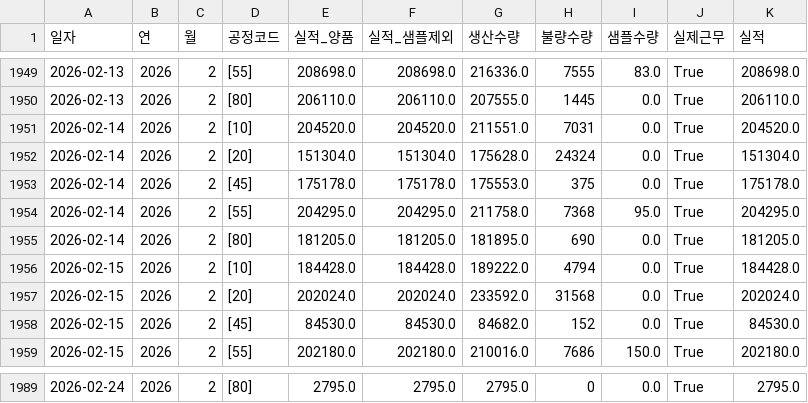
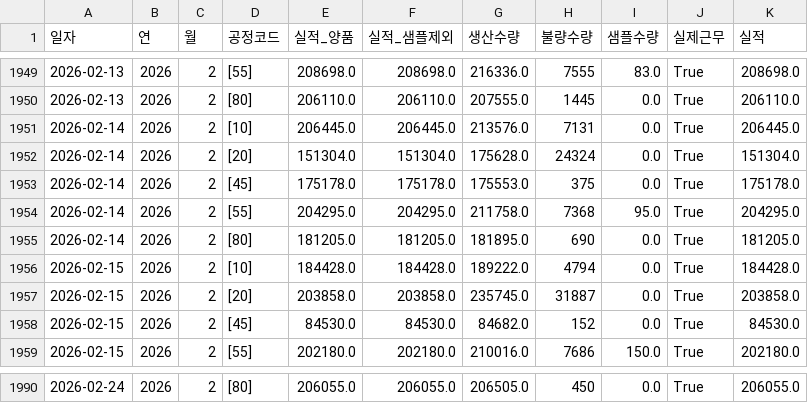
Before and after one commit to lcmin16-prog/S-Plant-Dashboard, a CSV file: 깃허브_S관공장목표현황_요약.csv, drawn as a sheet; only a part is shown, gaps mark what is left out; the diff covers the shown part only.

```diff
--- a/깃허브_S관공장목표현황_요약.csv
+++ b/깃허브_S관공장목표현황_요약.csv
@@ -1950,3 +1950,3 @@
 2026-02-13,2026,2,[80],206110.0,206110.0,207555.0,1445,0.0,True,206110.0
-2026-02-14,2026,2,[10],204520.0,204520.0,211551.0,7031,0.0,True,204520.0
+2026-02-14,2026,2,[10],206445.0,206445.0,213576.0,7131,0.0,True,206445.0
 2026-02-14,2026,2,[20],151304.0,151304.0,175628.0,24324,0.0,True,151304.0
@@ -1956,3 +1956,3 @@
 2026-02-15,2026,2,[10],184428.0,184428.0,189222.0,4794,0.0,True,184428.0
-2026-02-15,2026,2,[20],202024.0,202024.0,233592.0,31568,0.0,True,202024.0
+2026-02-15,2026,2,[20],203858.0,203858.0,235745.0,31887,0.0,True,203858.0
 2026-02-15,2026,2,[45],84530.0,84530.0,84682.0,152,0.0,True,84530.0
@@ -1989 +1990 @@
-2026-02-24,2026,2,[80],2795.0,2795.0,2795.0,0,0.0,True,2795.0
+2026-02-24,2026,2,[80],206055.0,206055.0,206505.0,450,0.0,True,206055.0
```
Also changed, not shown: 1 added row and 31 edited cells elsewhere in this file, 깃허브_S관(3공장) 계획대시보드.csv, 1 other file.
